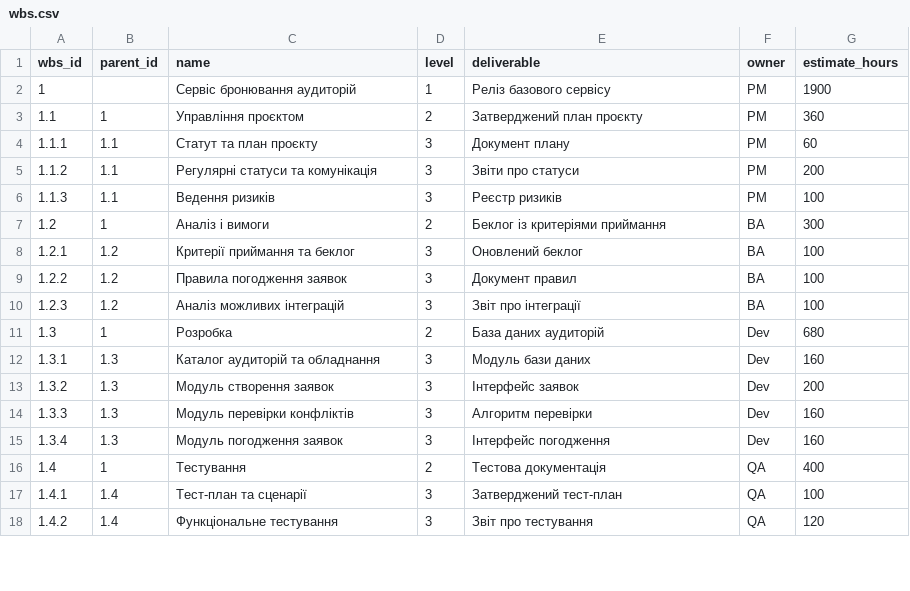
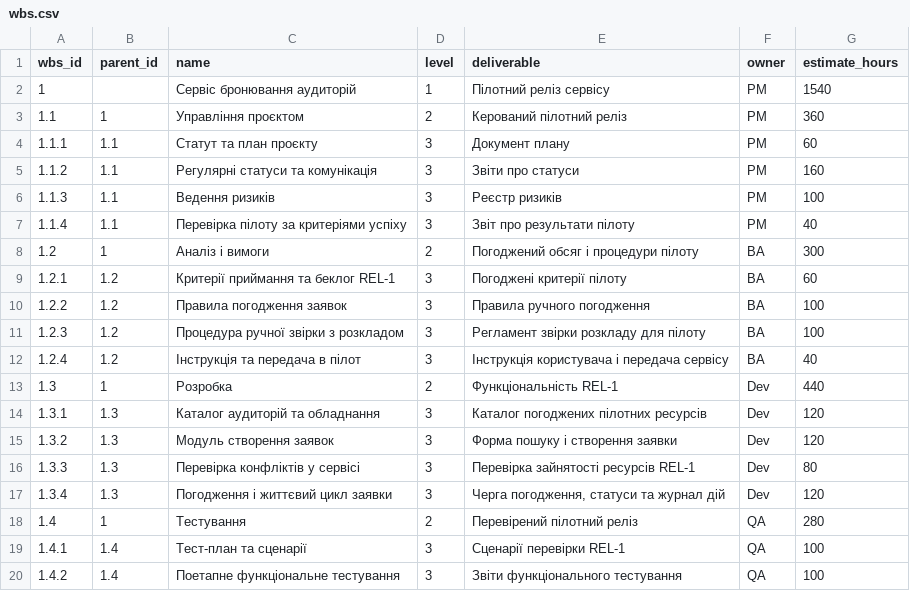
Before and after one commit to DmytroDolzhenko/pm-2026-kn41-dolzhenko, a CSV file: lr07_wbs/wbs.csv, drawn as a sheet; only a part is shown; the diff covers the shown part only.

```diff
--- a/lr07_wbs/wbs.csv
+++ b/lr07_wbs/wbs.csv
@@ -1,18 +1,20 @@
 wbs_id,parent_id,name,level,deliverable,owner,estimate_hours
-1,,Сервіс бронювання аудиторій,1,Реліз базового сервісу,PM,1900
-1.1,1,Управління проєктом,2,Затверджений план проєкту,PM,360
+1,,Сервіс бронювання аудиторій,1,Пілотний реліз сервісу,PM,1540
+1.1,1,Управління проєктом,2,Керований пілотний реліз,PM,360
 1.1.1,1.1,Статут та план проєкту,3,Документ плану,PM,60
-1.1.2,1.1,Регулярні статуси та комунікація,3,Звіти про статуси,PM,200
+1.1.2,1.1,Регулярні статуси та комунікація,3,Звіти про статуси,PM,160
 1.1.3,1.1,Ведення ризиків,3,Реєстр ризиків,PM,100
-1.2,1,Аналіз і вимоги,2,Беклог із критеріями приймання,BA,300
-1.2.1,1.2,Критерії приймання та беклог,3,Оновлений беклог,BA,100
-1.2.2,1.2,Правила погодження заявок,3,Документ правил,BA,100
-1.2.3,1.2,Аналіз можливих інтеграцій,3,Звіт про інтеграції,BA,100
-1.3,1,Розробка,2,База даних аудиторій,Dev,680
-1.3.1,1.3,Каталог аудиторій та обладнання,3,Модуль бази даних,Dev,160
-1.3.2,1.3,Модуль створення заявок,3,Інтерфейс заявок,Dev,200
-1.3.3,1.3,Модуль перевірки конфліктів,3,Алгоритм перевірки,Dev,160
-1.3.4,1.3,Модуль погодження заявок,3,Інтерфейс погодження,Dev,160
-1.4,1,Тестування,2,Тестова документація,QA,400
-1.4.1,1.4,Тест-план та сценарії,3,Затверджений тест-план,QA,100
-1.4.2,1.4,Функціональне тестування,3,Звіт про тестування,QA,120
+1.1.4,1.1,Перевірка пілоту за критеріями успіху,3,Звіт про результати пілоту,PM,40
+1.2,1,Аналіз і вимоги,2,Погоджений обсяг і процедури пілоту,BA,300
+1.2.1,1.2,Критерії приймання та беклог REL-1,3,Погоджені критерії пілоту,BA,60
+1.2.2,1.2,Правила погодження заявок,3,Правила ручного погодження,BA,100
+1.2.3,1.2,Процедура ручної звірки з розкладом,3,Регламент звірки розкладу для пілоту,BA,100
+1.2.4,1.2,Інструкція та передача в пілот,3,Інструкція користувача і передача сервісу,BA,40
+1.3,1,Розробка,2,Функціональність REL-1,Dev,440
+1.3.1,1.3,Каталог аудиторій та обладнання,3,Каталог погоджених пілотних ресурсів,Dev,120
+1.3.2,1.3,Модуль створення заявок,3,Форма пошуку і створення заявки,Dev,120
+1.3.3,1.3,Перевірка конфліктів у сервісі,3,Перевірка зайнятості ресурсів REL-1,Dev,80
+1.3.4,1.3,Погодження і життєвий цикл заявки,3,"Черга погодження, статуси та журнал дій",Dev,120
+1.4,1,Тестування,2,Перевірений пілотний реліз,QA,280
+1.4.1,1.4,Тест-план та сценарії,3,Сценарії перевірки REL-1,QA,100
+1.4.2,1.4,Поетапне функціональне тестування,3,Звіти функціонального тестування,QA,100
```
Also changed, not shown: 11 edited cells elsewhere in this file, lr07_wbs/roadmap.csv, lr07_wbs/schedule.csv.
